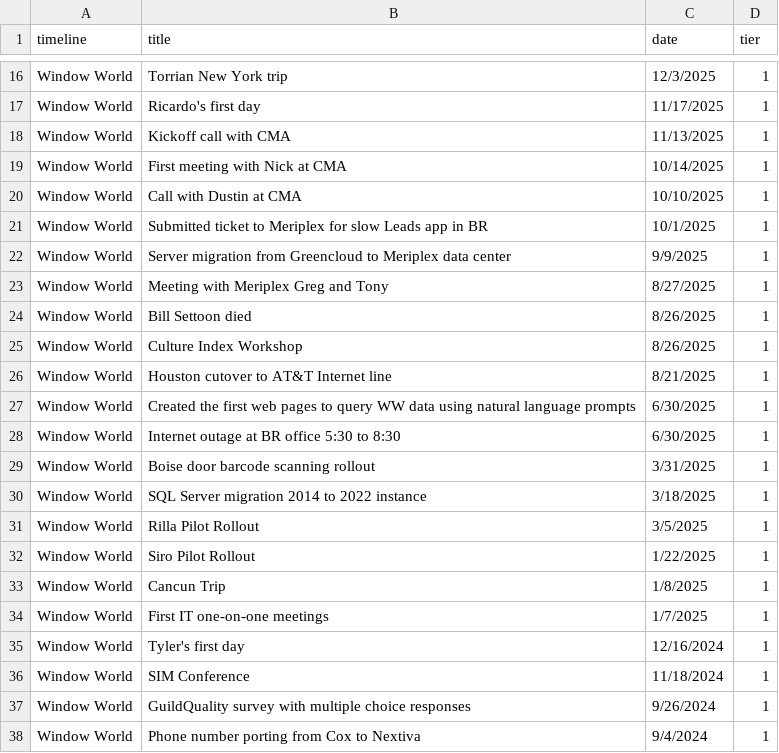
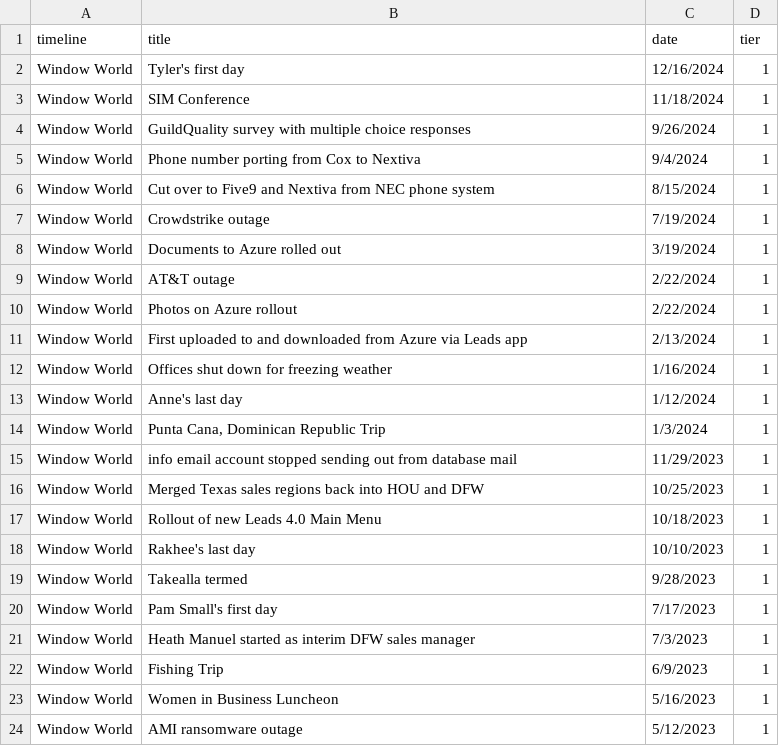
Before and after one commit to grumfellow/timeline, a CSV file: events - Copy.csv, drawn as a sheet; only a part is shown, gaps mark what is left out; the shorter side is filled out with more unchanged rows; the diff covers the shown part only; the diff names each change by its address in the sheet, - before the commit and + after, or states it on an @@ line.

```diff
--- a/events - Copy.csv
+++ b/events - Copy.csv
-row 16: Window World | Torrian New York trip | 12/3/2025 | 1
-row 17: Window World | Ricardo's first day | 11/17/2025 | 1
-row 18: Window World | Kickoff call with CMA | 11/13/2025 | 1
-row 19: Window World | First meeting with Nick at CMA | 10/14/2025 | 1
-row 20: Window World | Call with Dustin at CMA | 10/10/2025 | 1
-row 21: Window World | Submitted ticket to Meriplex for slow Leads app in BR | 10/1/2025 | 1
-row 22: Window World | Server migration from Greencloud to Meriplex data center | 9/9/2025 | 1
-row 23: Window World | Meeting with Meriplex Greg and Tony | 8/27/2025 | 1
-row 24: Window World | Bill Settoon died | 8/26/2025 | 1
-row 25: Window World | Culture Index Workshop | 8/26/2025 | 1
-row 26: Window World | Houston cutover to AT&T Internet line | 8/21/2025 | 1
-row 27: Window World | Created the first web pages to query WW data using natural language prompts | 6/30/2025 | 1
-row 28: Window World | Internet outage at BR office 5:30 to 8:30 | 6/30/2025 | 1
-row 29: Window World | Boise door barcode scanning rollout | 3/31/2025 | 1
-row 30: Window World | SQL Server migration 2014 to 2022 instance | 3/18/2025 | 1
-row 31: Window World | Rilla Pilot Rollout | 3/5/2025 | 1
-row 32: Window World | Siro Pilot Rollout | 1/22/2025 | 1
-row 33: Window World | Cancun Trip | 1/8/2025 | 1
-row 34: Window World | First IT one-on-one meetings | 1/7/2025 | 1
```
Also changed, not shown: 30 removed rows elsewhere in this file, 3 other files.
